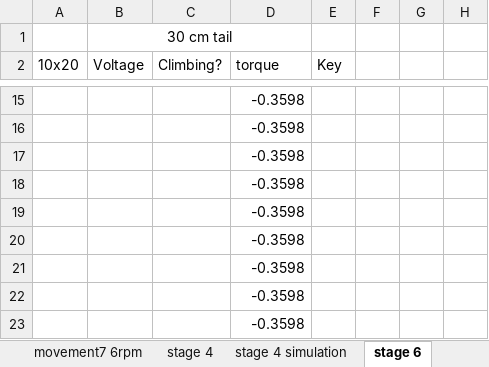
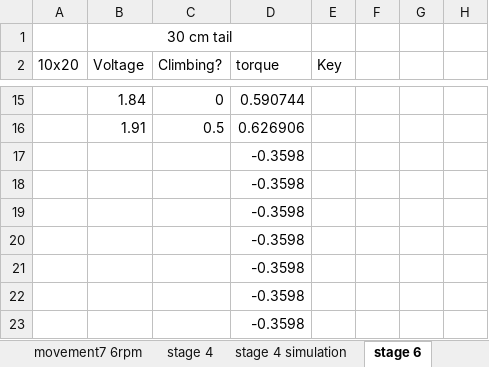
Before and after one commit to Ronan127/2023-FYP, an Excel workbook: Experiment/Experiment.xlsx, sheet stage 6, drawn as a sheet; only a part is shown, gaps mark what is left out; values as stored, in another font and other column widths than the file's, no borders; charts and pictures not drawn; the diff covers the shown part only; the diff names each change by its address in the sheet, - before the commit and + after, or states it on an @@ line.

```diff
--- a/Experiment/Experiment.xlsx (sheet stage 6)
+++ b/Experiment/Experiment.xlsx (sheet stage 6)
-B15 (Voltage): (empty)
+B15 (Voltage): 1.84
-C15 (Climbing?): (empty)
+C15 (Climbing?): 0
-D15 (torque): -0.3598
+D15 (torque): 0.590744
-B16 (Voltage): (empty)
+B16 (Voltage): 1.91
-C16 (Climbing?): (empty)
+C16 (Climbing?): 0.5
-D16 (torque): -0.3598
+D16 (torque): 0.626906
```
Also changed, not shown: 36 edited cells elsewhere in this sheet, charts or pictures, Experiment/Analysis2.xlsx, 45 other files.
